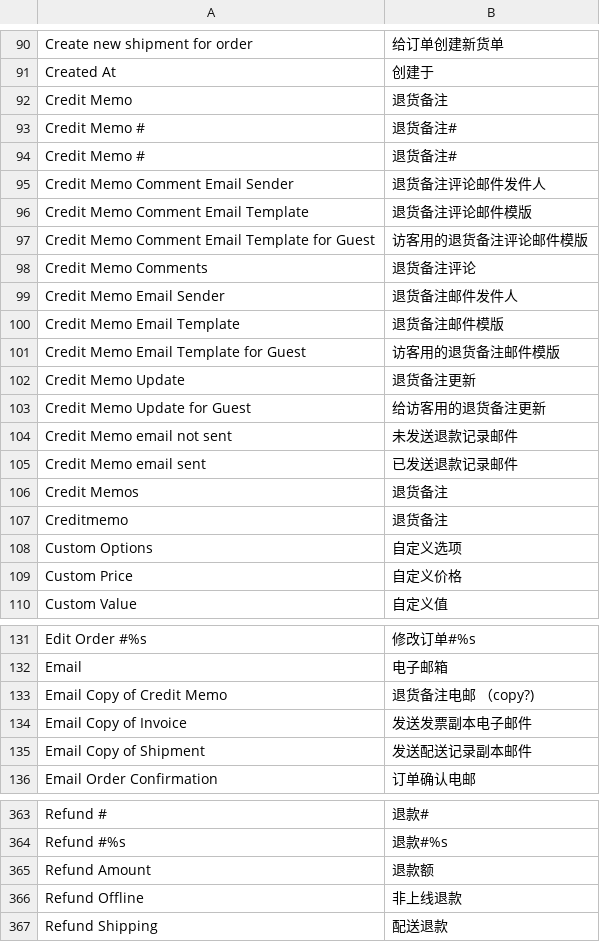
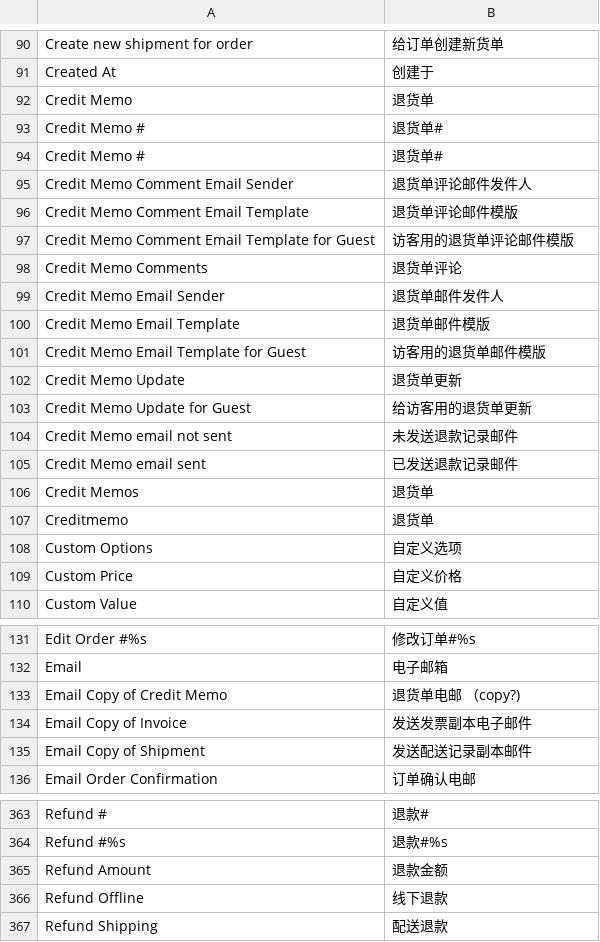
Before and after one commit to cosmocommerce/magento-chinese-edition, a CSV file: locale/zh_CN/Mage_Sales.csv, drawn as a sheet; only a part is shown, gaps mark what is left out; the diff covers the shown part only.

```diff
--- a/locale/zh_CN/Mage_Sales.csv
+++ b/locale/zh_CN/Mage_Sales.csv
@@ -91,18 +91,18 @@
 "Created At","创建于"
-"Credit Memo","退货备注"
-"Credit Memo #","退货备注#"
-"Credit Memo # ","退货备注# "
-"Credit Memo Comment Email Sender","退货备注评论邮件发件人"
-"Credit Memo Comment Email Template","退货备注评论邮件模版"
-"Credit Memo Comment Email Template for Guest","访客用的退货备注评论邮件模版"
-"Credit Memo Comments","退货备注评论"
-"Credit Memo Email Sender","退货备注邮件发件人"
-"Credit Memo Email Template","退货备注邮件模版"
-"Credit Memo Email Template for Guest","访客用的退货备注邮件模版"
-"Credit Memo Update","退货备注更新"
-"Credit Memo Update for Guest","给访客用的退货备注更新"
+"Credit Memo","退货单"
+"Credit Memo #","退货单#"
+"Credit Memo # ","退货单# "
+"Credit Memo Comment Email Sender","退货单评论邮件发件人"
+"Credit Memo Comment Email Template","退货单评论邮件模版"
+"Credit Memo Comment Email Template for Guest","访客用的退货单评论邮件模版"
+"Credit Memo Comments","退货单评论"
+"Credit Memo Email Sender","退货单邮件发件人"
+"Credit Memo Email Template","退货单邮件模版"
+"Credit Memo Email Template for Guest","访客用的退货单邮件模版"
+"Credit Memo Update","退货单更新"
+"Credit Memo Update for Guest","给访客用的退货单更新"
 "Credit Memo email not sent","未发送退款记录邮件"
 "Credit Memo email sent","已发送退款记录邮件"
-"Credit Memos","退货备注"
-"Creditmemo","退货备注"
+"Credit Memos","退货单"
+"Creditmemo","退货单"
 "Custom Options","自定义选项"
@@ -132,3 +132,3 @@
 "Email","电子邮箱"
-"Email Copy of Credit Memo","退货备注电邮 （copy?)"
+"Email Copy of Credit Memo","退货单电邮 （copy?)"
 "Email Copy of Invoice","发送发票副本电子邮件"
@@ -364,4 +364,4 @@
 "Refund #%s","退款#%s"
-"Refund Amount","退款额"
-"Refund Offline","非上线退款"
+"Refund Amount","退款金额"
+"Refund Offline","线下退款"
 "Refund Shipping","配送退款"
```
Also changed, not shown: 2 added rows and 30 edited cells elsewhere in this file, locale/zh_CN/Mage_Adminhtml.csv, locale/zh_CN/Mage_Core.csv, 3 other files.
